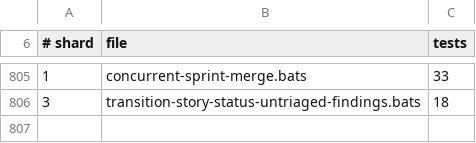
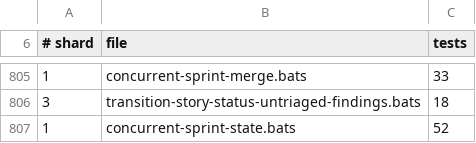
Before and after one commit to gaiastudio-ai/gaia-framework, a TSV file: .github/bats-shard-assignments.tsv, drawn as a sheet; only a part is shown, gaps mark what is left out; the diff names each change by its address in the sheet, - before the commit and + after, or states it on an @@ line.

Commit message:
ci(bats): assign the per-sprint state tests to a shard

```diff
--- a/.github/bats-shard-assignments.tsv
+++ b/.github/bats-shard-assignments.tsv
+row 807: 1 | concurrent-sprint-state.bats | 52
```
